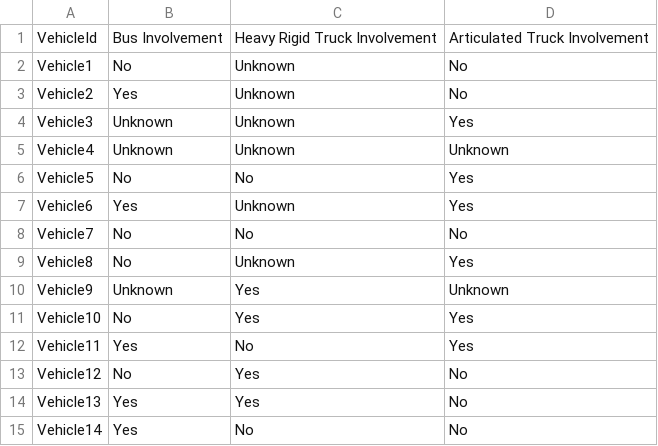
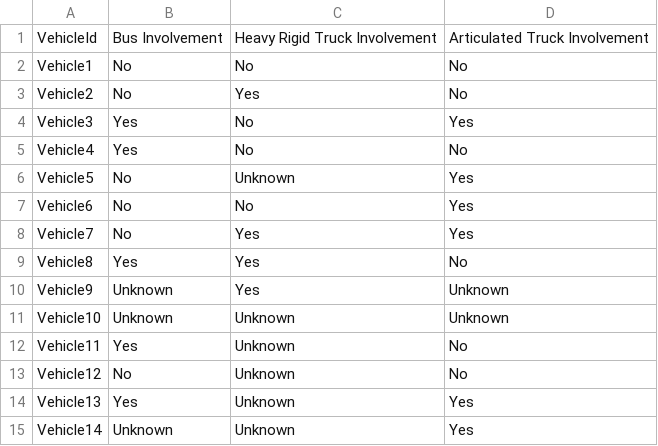
Before and after one commit to Reece030130/CITS3401-project1, a CSV file: dim_vehicle_df.csv, drawn as a sheet.

```diff
--- a/dim_vehicle_df.csv
+++ b/dim_vehicle_df.csv
@@ -1,15 +1,15 @@
 VehicleId,Bus Involvement,Heavy Rigid Truck Involvement,Articulated Truck Involvement
-Vehicle1,No,Unknown,No
-Vehicle2,Yes,Unknown,No
-Vehicle3,Unknown,Unknown,Yes
-Vehicle4,Unknown,Unknown,Unknown
-Vehicle5,No,No,Yes
-Vehicle6,Yes,Unknown,Yes
-Vehicle7,No,No,No
-Vehicle8,No,Unknown,Yes
+Vehicle1,No,No,No
+Vehicle2,No,Yes,No
+Vehicle3,Yes,No,Yes
+Vehicle4,Yes,No,No
+Vehicle5,No,Unknown,Yes
+Vehicle6,No,No,Yes
+Vehicle7,No,Yes,Yes
+Vehicle8,Yes,Yes,No
 Vehicle9,Unknown,Yes,Unknown
-Vehicle10,No,Yes,Yes
-Vehicle11,Yes,No,Yes
-Vehicle12,No,Yes,No
-Vehicle13,Yes,Yes,No
-Vehicle14,Yes,No,No
+Vehicle10,Unknown,Unknown,Unknown
+Vehicle11,Yes,Unknown,No
+Vehicle12,No,Unknown,No
+Vehicle13,Yes,Unknown,Yes
+Vehicle14,Unknown,Unknown,Yes
```
Also changed, not shown: dim_date.csv, dim_fatalitiesPersonalInfo.csv, 7 other files.
